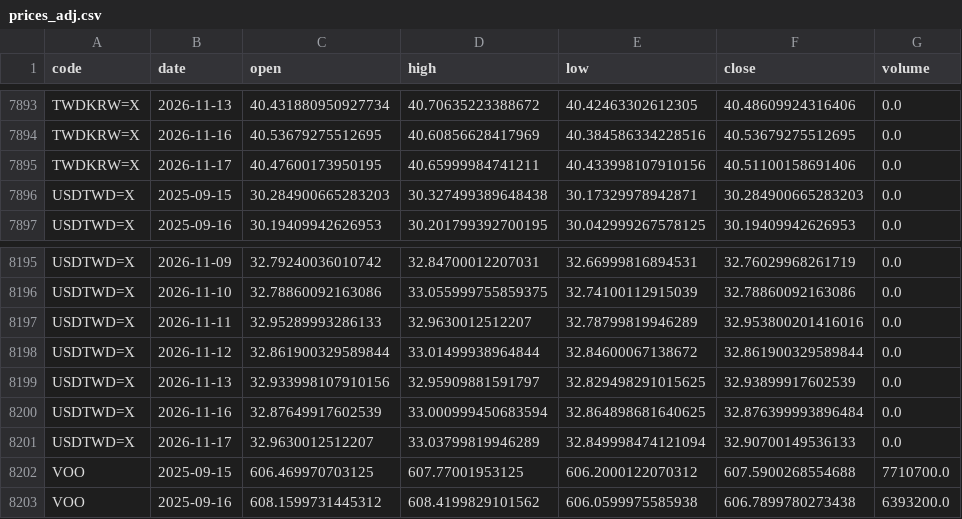
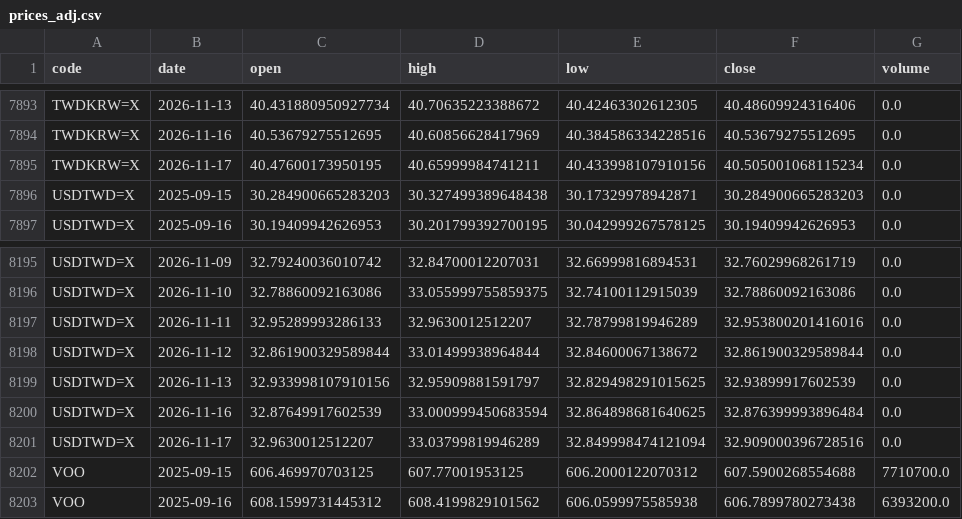
Before and after one commit to u6x06a/-tw-watchlist-data, a CSV file: data/prices_adj.csv, drawn as a sheet; only a part is shown, gaps mark what is left out.

Commit message:
update derived data 2026-11-18

```diff
--- a/data/prices_adj.csv
+++ b/data/prices_adj.csv
@@ -7894,3 +7894,3 @@ TWDKRW=X,2026-11-13,40.431880950927734,40.70635223388672,40.42463302612305,40.48
 TWDKRW=X,2026-11-16,40.53679275512695,40.60856628417969,40.384586334228516,40.53679275512695,0.0
-TWDKRW=X,2026-11-17,40.47600173950195,40.65999984741211,40.433998107910156,40.51100158691406,0.0
+TWDKRW=X,2026-11-17,40.47600173950195,40.65999984741211,40.433998107910156,40.505001068115234,0.0
 USDTWD=X,2025-09-15,30.284900665283203,30.327499389648438,30.17329978942871,30.284900665283203,0.0
@@ -8200,3 +8200,3 @@ USDTWD=X,2026-11-13,32.933998107910156,32.95909881591797,32.829498291015625,32.9
 USDTWD=X,2026-11-16,32.87649917602539,33.000999450683594,32.864898681640625,32.876399993896484,0.0
-USDTWD=X,2026-11-17,32.9630012512207,33.03799819946289,32.849998474121094,32.90700149536133,0.0
+USDTWD=X,2026-11-17,32.9630012512207,33.03799819946289,32.849998474121094,32.909000396728516,0.0
 VOO,2025-09-15,606.469970703125,607.77001953125,606.2000122070312,607.5900268554688,7710700.0
```
Also changed, not shown: 10 other files.
